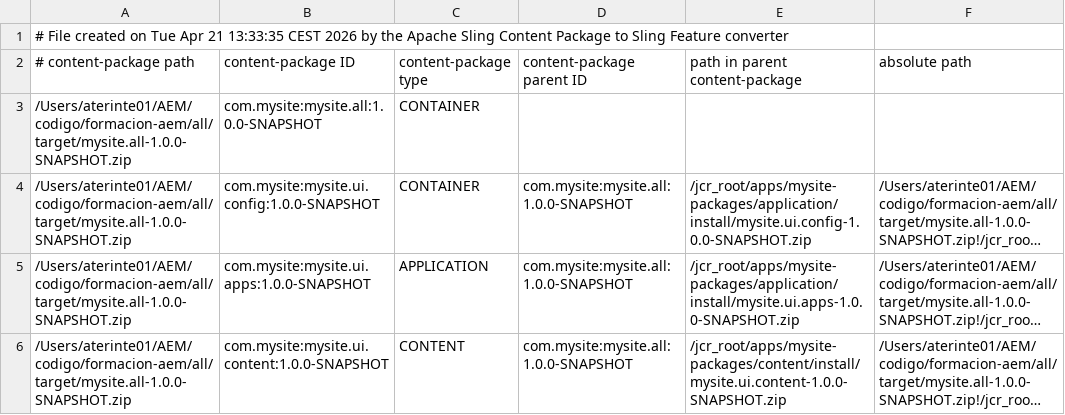
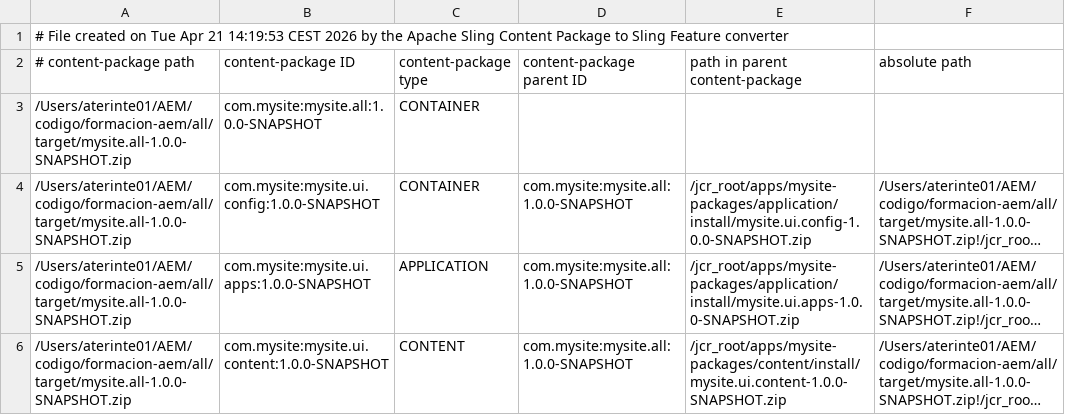
Before and after one commit to Alex-Terinte/formacion-aem, a CSV file: all/target/cp-conversion/fm.out/content-packages.csv, drawn as a sheet; long unchanged cells end in ….

```diff
--- a/all/target/cp-conversion/fm.out/content-packages.csv
+++ b/all/target/cp-conversion/fm.out/content-packages.csv
@@ -1,2 +1,2 @@
-# File created on Tue Apr 21 13:33:35 CEST 2026 by the Apache Sling Content Package to Sling Feature converter
+# File created on Tue Apr 21 14:19:53 CEST 2026 by the Apache Sling Content Package to Sling Feature converter
 # content-package path, content-package ID, content-package type, content-package parent ID, path in parent content-package, absolute path
```
Also changed, not shown: 43 other files.
